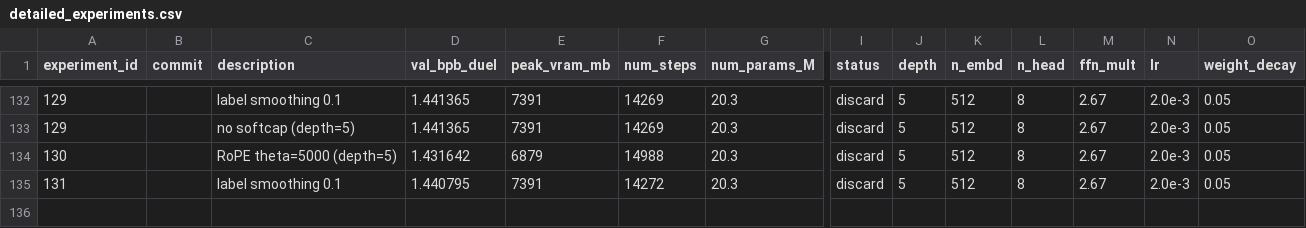
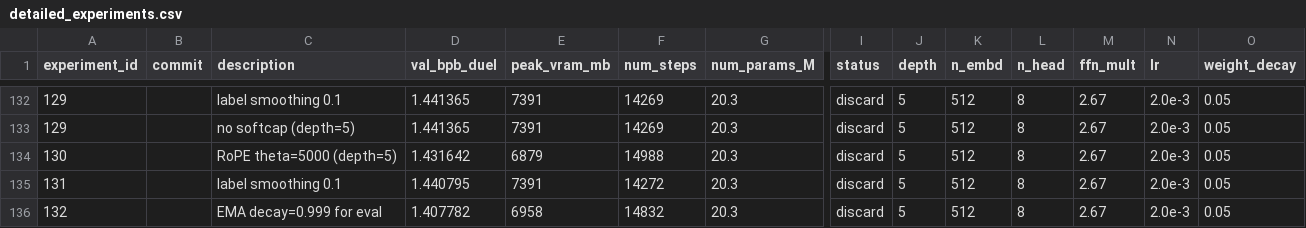
Before and after one commit to zzsi/autoresearch-dllm, a CSV file: detailed_experiments.csv, drawn as a sheet; only a part is shown, gaps mark what is left out; rows hold the shown columns only; the diff names each change by its address in the sheet, - before the commit and + after, or states it on an @@ line.

Commit message:
Log experiment 132 (EMA eval, discard)

```diff
--- a/detailed_experiments.csv
+++ b/detailed_experiments.csv
+row 136: 132 |  | EMA decay=0.999 for eval | 1.407782 | 6958 | 14832 | 20.3 | discard | 5 | 512 | 8 | 2.67 | 2.0e-3 | 0.05
```
